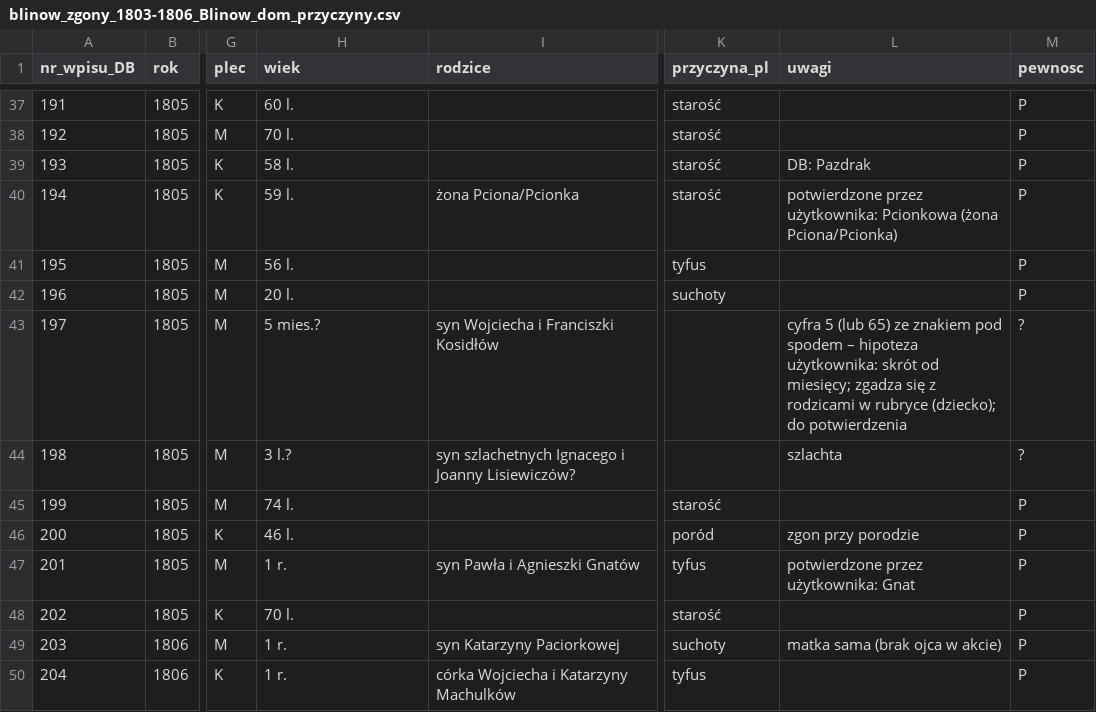
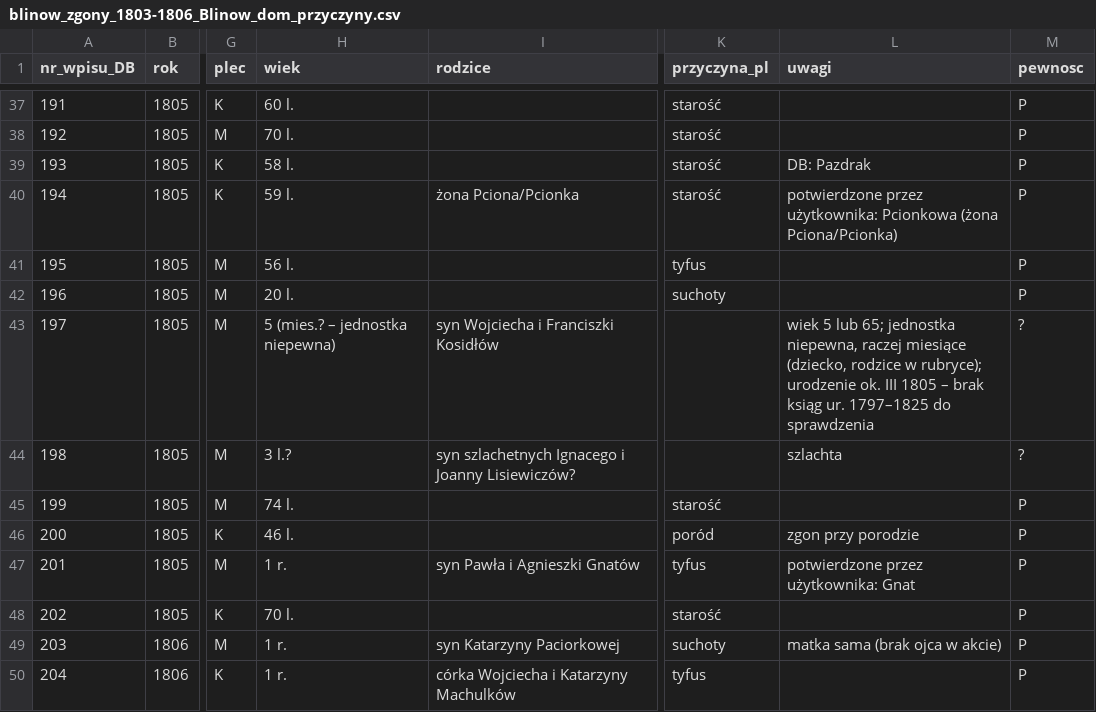
Before and after one commit to toxiconus/genealog-indexer-v7.1, a CSV file: public/konsolidacja/haiku/ODCZYTY/blinow_zgony_1803-1806_Blinow_dom_przyczyny.csv, drawn as a sheet; only a part is shown, gaps mark what is left out; the diff names each change by its address in the sheet, - before the commit and + after, or states it on an @@ line.

```diff
--- a/public/konsolidacja/haiku/ODCZYTY/blinow_zgony_1803-1806_Blinow_dom_przyczyny.csv
+++ b/public/konsolidacja/haiku/ODCZYTY/blinow_zgony_1803-1806_Blinow_dom_przyczyny.csv
-H43 (wiek): 5 mies.?
+H43 (wiek): 5 (mies.? – jednostka niepewna)
-L43 (uwagi): cyfra 5 (lub 65) ze znakiem pod spodem – hipoteza użytkownika: skrót od miesięcy; zgadza się z rodzicami w rubryce (dziecko); do potwierdzenia
+L43 (uwagi): wiek 5 lub 65; jednostka niepewna, raczej miesiące (dziecko, rodzice w rubryce); urodzenie ok. III 1805 – brak ksiąg ur. 1797–1825 do sprawdzenia
```
Also changed, not shown: 2 other files.
